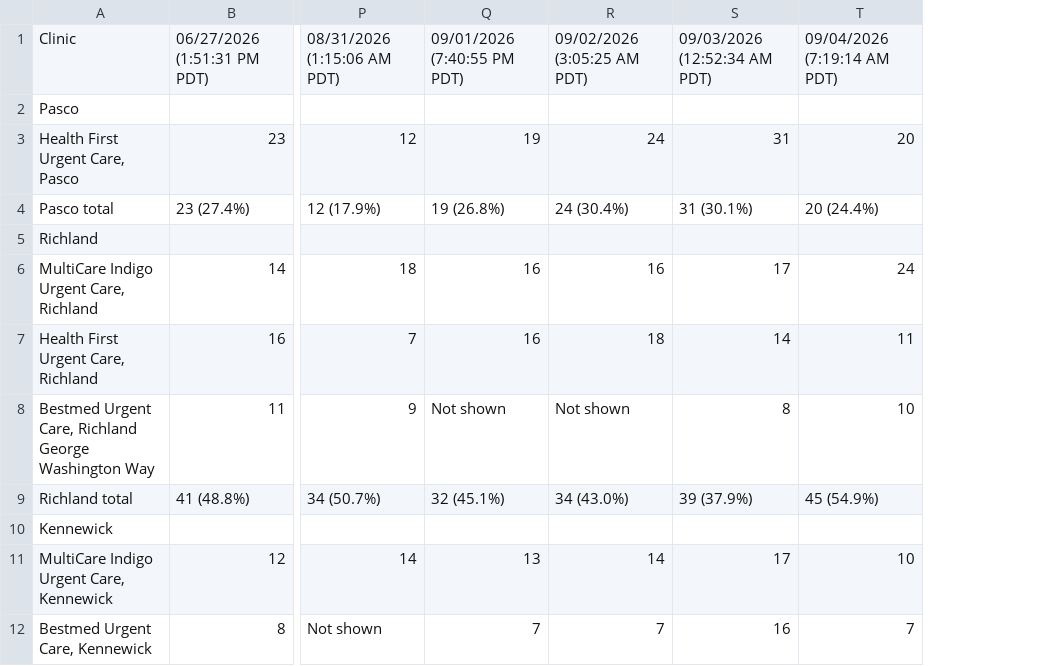
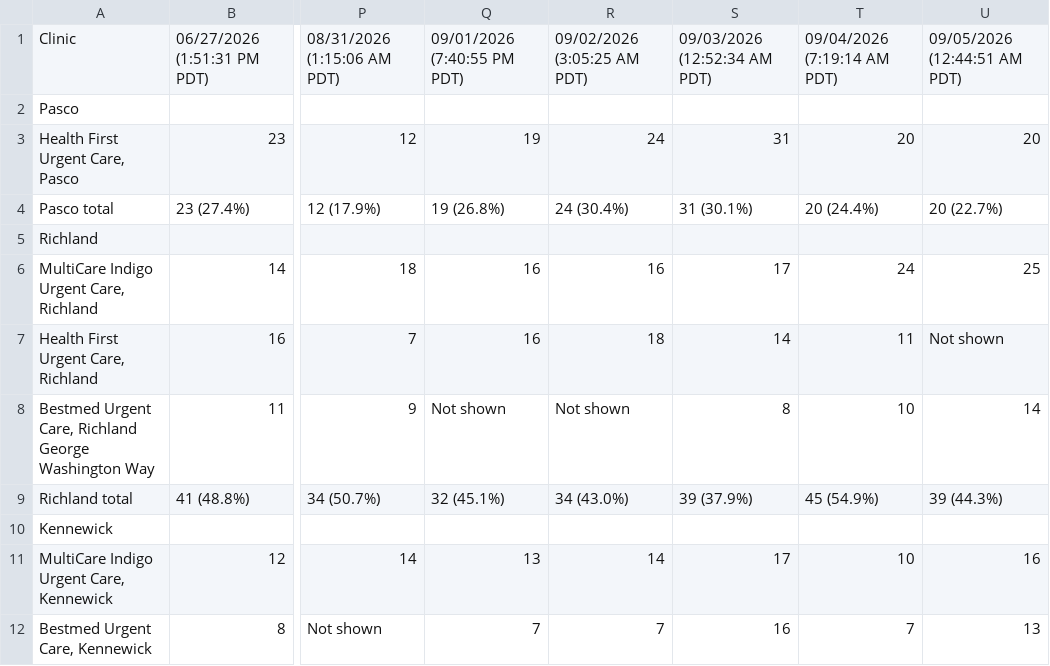
Before and after one commit to rocky19102/1, a CSV file: outputs/solv_appointments_history.csv, drawn as a sheet; only a part is shown, gaps mark what is left out; the diff names each change by its address in the sheet, - before the commit and + after, or states it on an @@ line.

```diff
--- a/outputs/solv_appointments_history.csv
+++ b/outputs/solv_appointments_history.csv
+column U, rows 1-12: 09/05/2026 (12:44:51 AM PDT) |  | 20 | 20 (22.7%) |  | 25 | Not shown | 14 | 39 (44.3%) |  | 16 | 13
```
Also changed, not shown: outputs/solv_appointments.csv, 4 other files.
